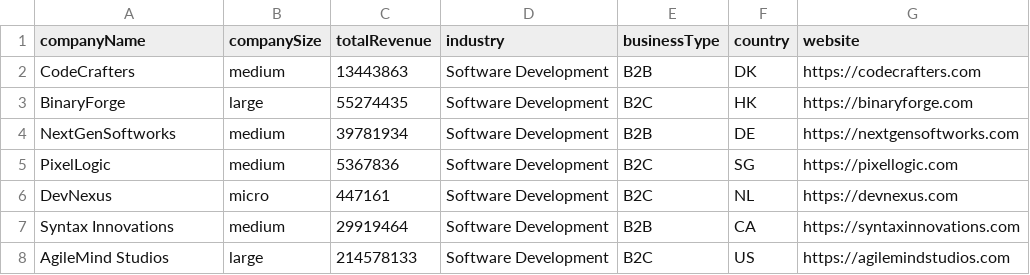
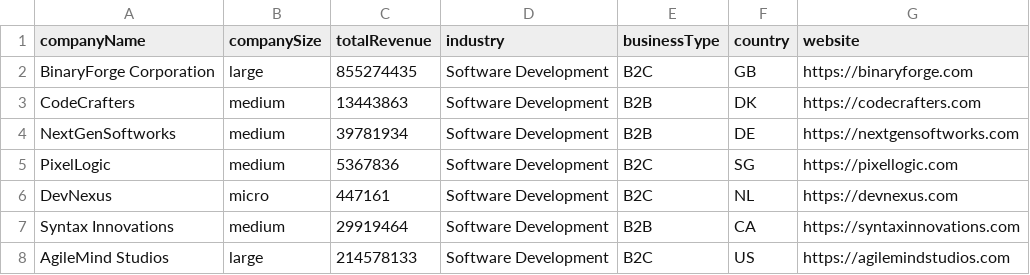
Before and after one commit to SStranks/tech-expo, a CSV file: apps/crm/server/src/data/TechCompanies_1.1.csv, drawn as a sheet; only a part is shown; removed rows and columns are numbered as before the commit, all else as after; the diff names each change by its address in the sheet, - before the commit and + after, or states it on an @@ line.

Commit message:
chore(crm server): drizzle migrations; drizzle seeding; drizzle data sets

```diff
--- a/apps/crm/server/src/data/TechCompanies_1.1.csv
+++ b/apps/crm/server/src/data/TechCompanies_1.1.csv
+row 2: BinaryForge Corporation | large | 855274435 | Software Development | B2C | GB | https://binaryforge.com
-row 3: BinaryForge | large | 55274435 | Software Development | B2C | HK | https://binaryforge.com
```
Also changed, not shown: 11 other files.
